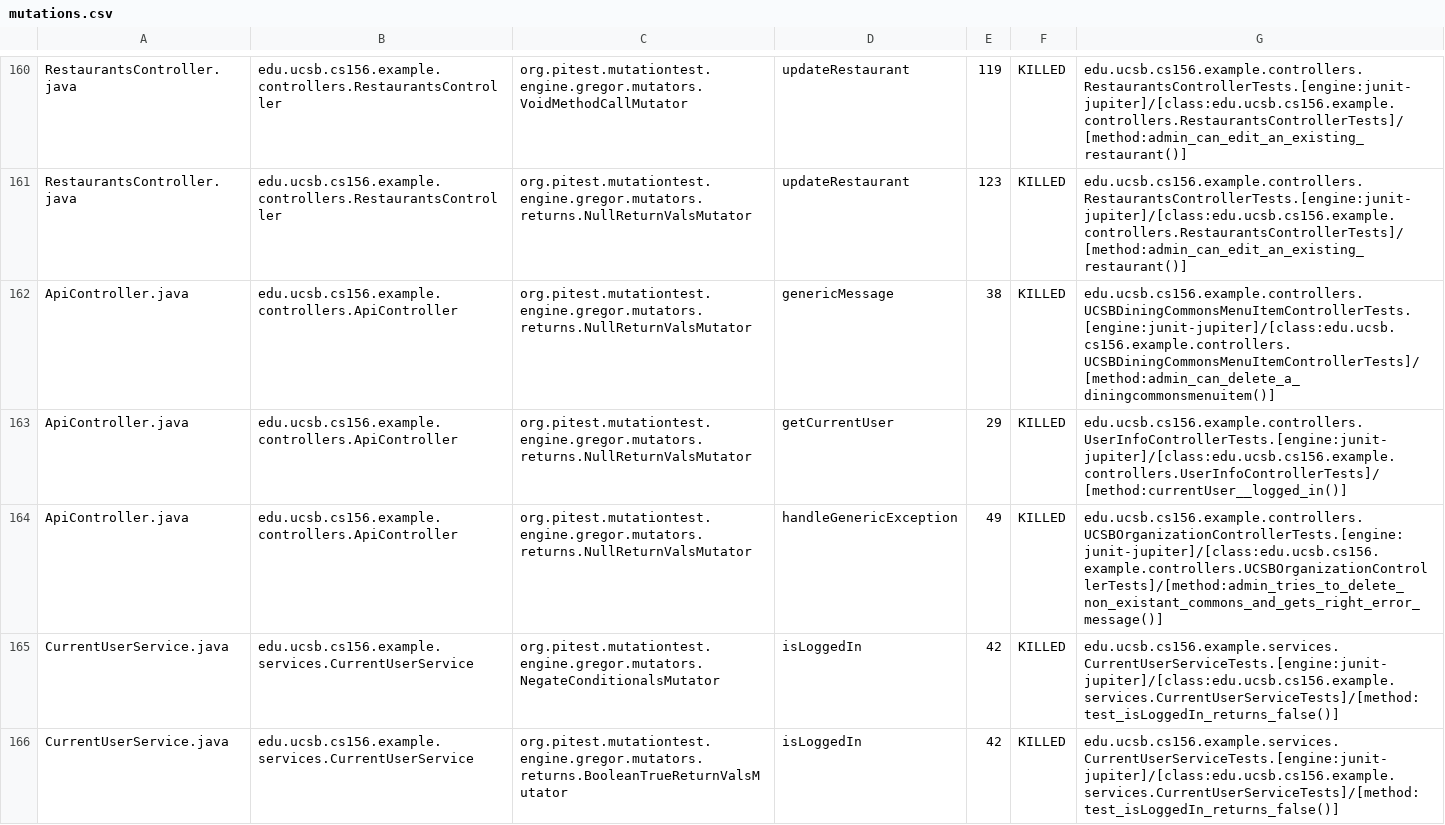
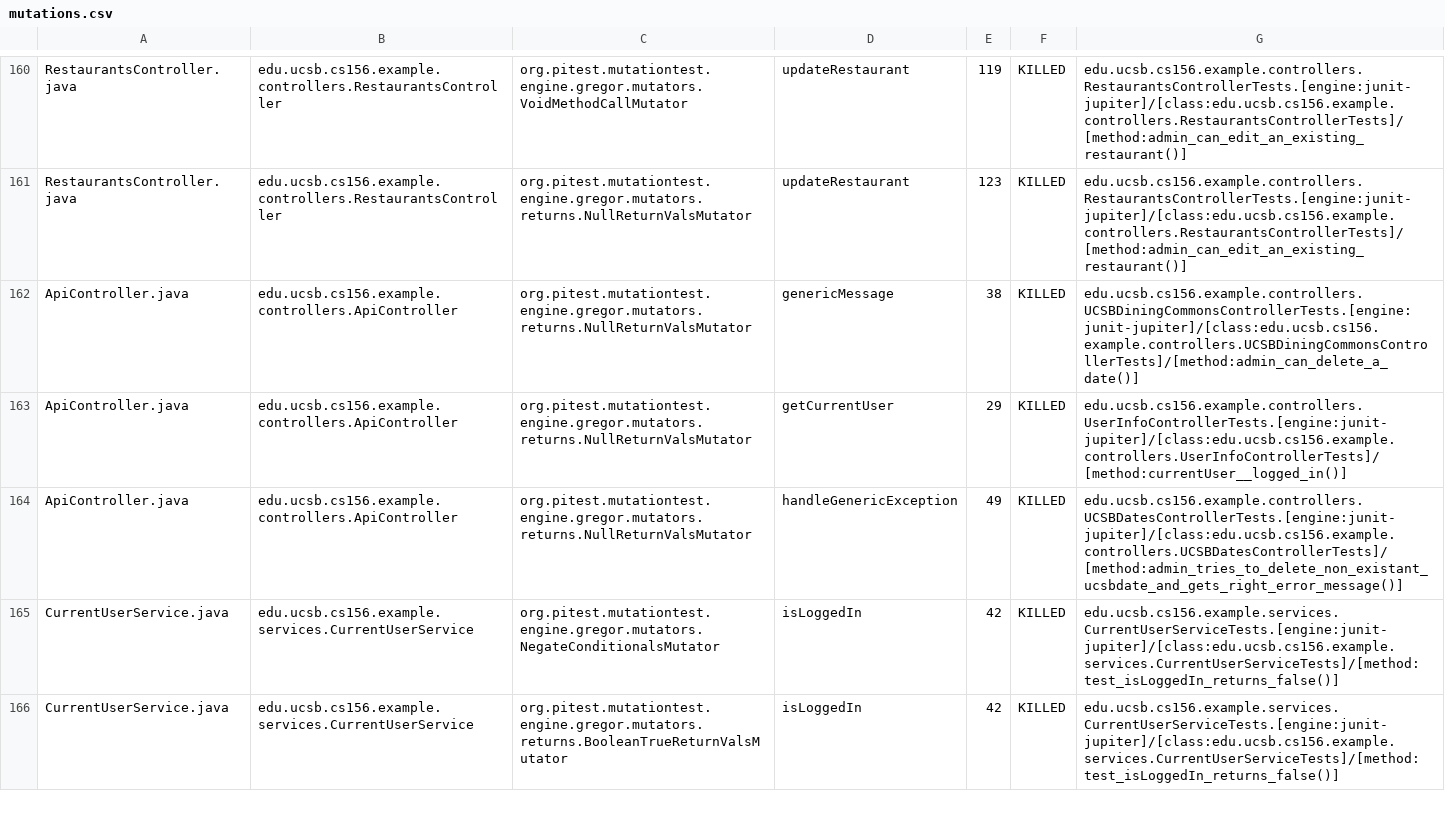
Before and after one commit to ucsb-cs156-s24/team03-s24-4pm-2, a CSV file: prs/126/pitest/mutations.csv, drawn as a sheet; only a part is shown, gaps mark what is left out.

Commit message:
Deploying to gh-pages from @ ucsb-cs156-s24/team03-s24-4pm-2@7aa01a29237e2be448659296462d947dcc6a858b 🚀

```diff
--- a/prs/126/pitest/mutations.csv
+++ b/prs/126/pitest/mutations.csv
@@ -161,5 +161,5 @@ RestaurantsController.java,edu.ucsb.cs156.example.controllers.RestaurantsControl
 RestaurantsController.java,edu.ucsb.cs156.example.controllers.RestaurantsController,org.pitest.mutationtest.engine.gregor.mutators.returns.NullReturnValsMutator,updateRestaurant,123,KILLED,edu.ucsb.cs156.example.controllers.RestaurantsControllerTests.[engine:junit-jupiter]/[class:edu.ucsb.cs156.example.controllers.RestaurantsControllerTests]/[method:admin_can_edit_an_existing_restaurant()]
-ApiController.java,edu.ucsb.cs156.example.controllers.ApiController,org.pitest.mutationtest.engine.gregor.mutators.returns.NullReturnValsMutator,genericMessage,38,KILLED,edu.ucsb.cs156.example.controllers.UCSBDiningCommonsMenuItemControllerTests.[engine:junit-jupiter]/[class:edu.ucsb.cs156.example.controllers.UCSBDiningCommonsMenuItemControllerTests]/[method:admin_can_delete_a_diningcommonsmenuitem()]
+ApiController.java,edu.ucsb.cs156.example.controllers.ApiController,org.pitest.mutationtest.engine.gregor.mutators.returns.NullReturnValsMutator,genericMessage,38,KILLED,edu.ucsb.cs156.example.controllers.UCSBDiningCommonsControllerTests.[engine:junit-jupiter]/[class:edu.ucsb.cs156.example.controllers.UCSBDiningCommonsControllerTests]/[method:admin_can_delete_a_date()]
 ApiController.java,edu.ucsb.cs156.example.controllers.ApiController,org.pitest.mutationtest.engine.gregor.mutators.returns.NullReturnValsMutator,getCurrentUser,29,KILLED,edu.ucsb.cs156.example.controllers.UserInfoControllerTests.[engine:junit-jupiter]/[class:edu.ucsb.cs156.example.controllers.UserInfoControllerTests]/[method:currentUser__logged_in()]
-ApiController.java,edu.ucsb.cs156.example.controllers.ApiController,org.pitest.mutationtest.engine.gregor.mutators.returns.NullReturnValsMutator,handleGenericException,49,KILLED,edu.ucsb.cs156.example.controllers.UCSBOrganizationControllerTests.[engine:junit-jupiter]/[class:edu.ucsb.cs156.example.controllers.UCSBOrganizationControllerTests]/[method:admin_tries_to_delete_non_existant_commons_and_gets_right_error_message()]
+ApiController.java,edu.ucsb.cs156.example.controllers.ApiController,org.pitest.mutationtest.engine.gregor.mutators.returns.NullReturnValsMutator,handleGenericException,49,KILLED,edu.ucsb.cs156.example.controllers.UCSBDatesControllerTests.[engine:junit-jupiter]/[class:edu.ucsb.cs156.example.controllers.UCSBDatesControllerTests]/[method:admin_tries_to_delete_non_existant_ucsbdate_and_gets_right_error_message()]
 CurrentUserService.java,edu.ucsb.cs156.example.services.CurrentUserService,org.pitest.mutationtest.engine.gregor.mutators.NegateConditionalsMutator,isLoggedIn,42,KILLED,edu.ucsb.cs156.example.services.CurrentUserServiceTests.[engine:junit-jupiter]/[class:edu.ucsb.cs156.example.services.CurrentUserServiceTests]/[method:test_isLoggedIn_returns_false()]
```
Also changed, not shown: 18 other files.
